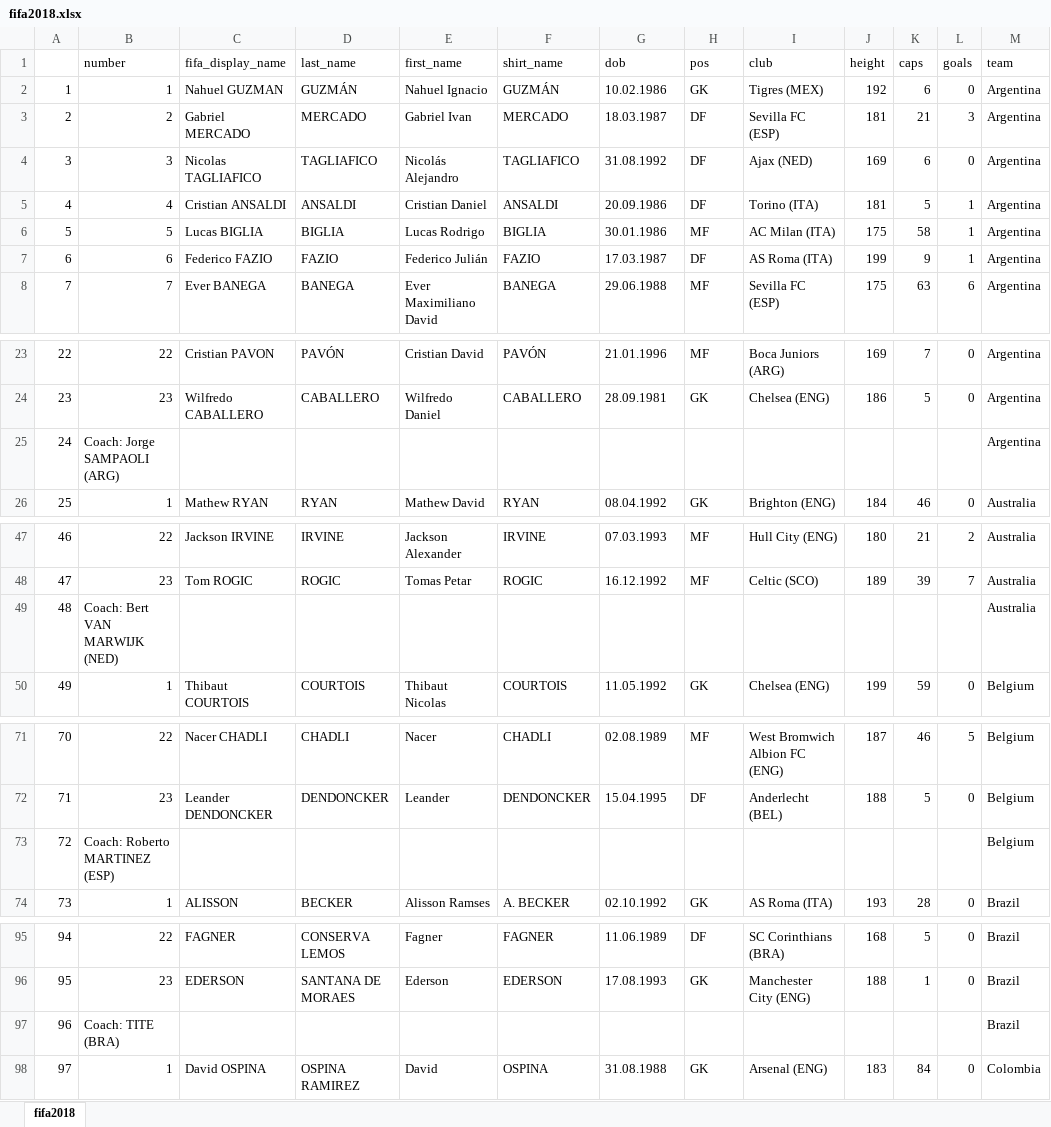
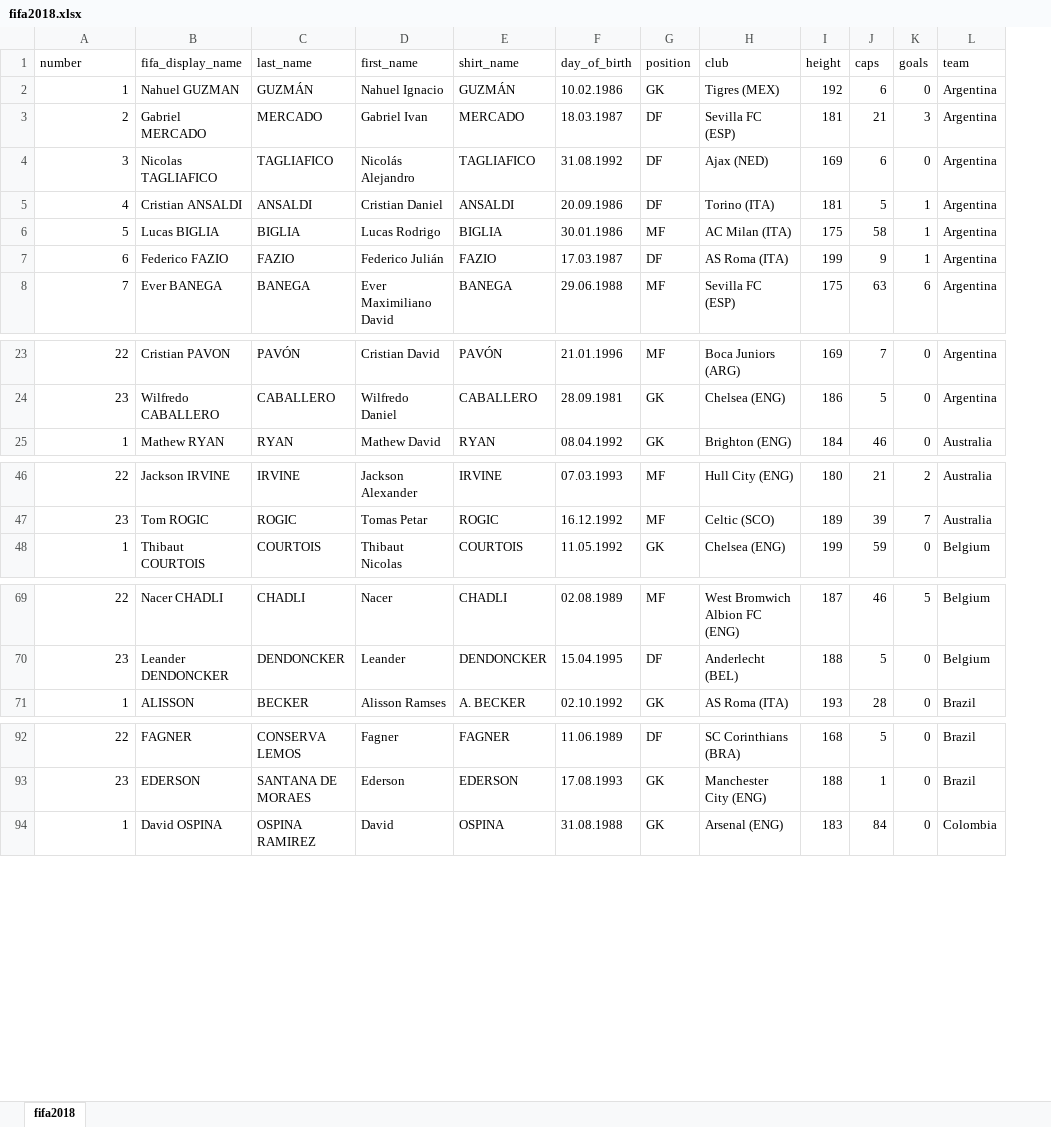
Before and after one commit to voigtjessica/curso_R_ABRAJI_28062018, an Excel workbook: bancos/fifa2018.xlsx, sheet fifa2018, drawn as a sheet; only a part is shown, gaps mark what is left out; values as stored, in another font and other column widths than the file's, no cell formats; removed rows and columns are numbered as before the commit, all else as after; the diff covers the shown part only; the diff names each change by its address in the sheet, - before the commit and + after, or states it on an @@ line.

```diff
--- a/bancos/fifa2018.xlsx (sheet fifa2018)
+++ b/bancos/fifa2018.xlsx (sheet fifa2018)
-column A, rows 2-8: 1 | 2 | 3 | 4 | 5 | 6 | 7; rows 23-24: 22 | 23; row 26: 25; rows 47-48: 46 | 47; row 50: 49; rows 71-72: 70 | 71; row 74: 73; rows 95-96: 94 | 95; row 98: 97
-F1: dob
+F1: day_of_birth
-G1: pos
+G1: position
-row 25: 24 | Coach: Jorge SAMPAOLI (ARG) |  |  |  |  |  |  |  |  |  |  | Argentina
-row 49: 48 | Coach: Bert VAN MARWIJK (NED) |  |  |  |  |  |  |  |  |  |  | Australia
-row 73: 72 | Coach: Roberto MARTINEZ (ESP) |  |  |  |  |  |  |  |  |  |  | Belgium
-row 97: 96 | Coach: TITE (BRA) |  |  |  |  |  |  |  |  |  |  | Brazil
```
Also changed, not shown: 28 removed rows elsewhere in this sheet, cell formats, 8 other files.
